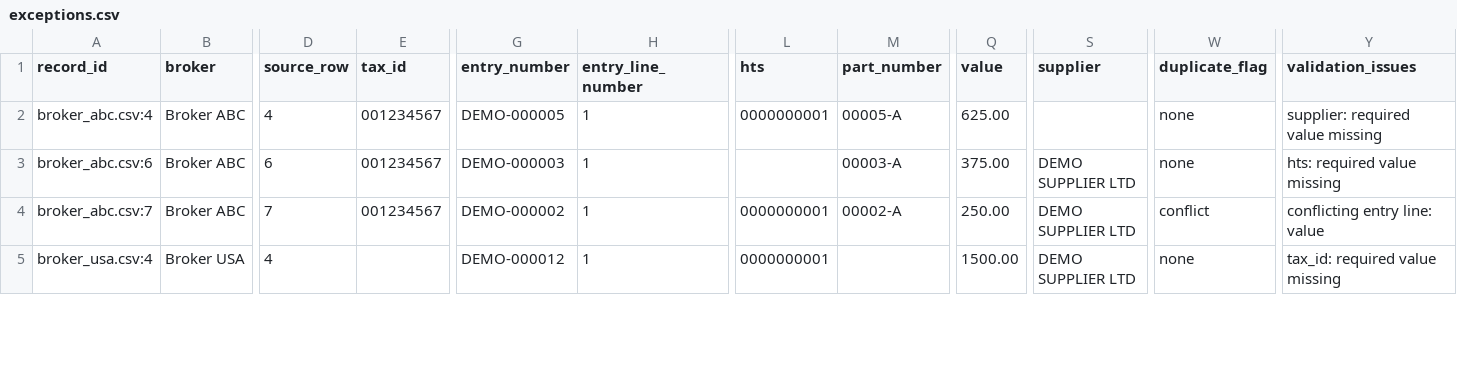
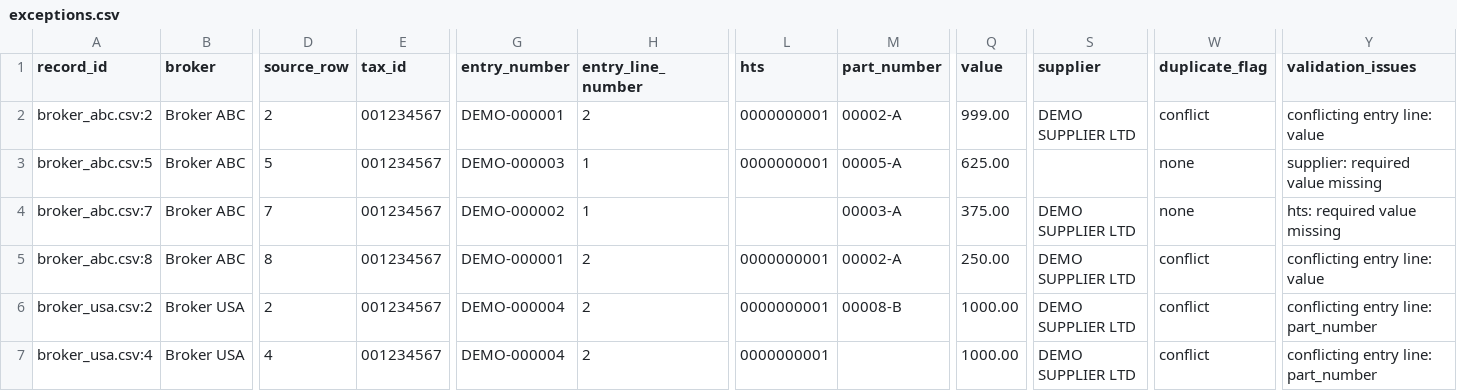
Before and after one commit to gkarnelle-lab/Broker-Entry-Data-Cleaning, a CSV file: data/processed/exceptions.csv, drawn as a sheet; only a part is shown, gaps mark what is left out; addresses are those after the commit; rows hold the shown columns only; the diff covers the shown part only; the diff names each change by its address in the sheet, - before the commit and + after, or states it on an @@ line.

```diff
--- a/data/processed/exceptions.csv
+++ b/data/processed/exceptions.csv
-A2 (record_id): broker_abc.csv:4
+A2 (record_id): broker_abc.csv:2
-D2 (source_row): 4
+D2 (source_row): 2
-G2 (entry_number): DEMO-000005
+G2 (entry_number): DEMO-000001
-H2 (entry_line_number): 1
+H2 (entry_line_number): 2
-M2 (part_number): 00005-A
+M2 (part_number): 00002-A
-Q2 (value): 625.00
+Q2 (value): 999.00
-S2 (supplier): (empty)
+S2 (supplier): DEMO SUPPLIER LTD
-W2 (duplicate_flag): none
+W2 (duplicate_flag): conflict
-Y2 (validation_issues): supplier: required value missing
+Y2 (validation_issues): conflicting entry line: value
-A3 (record_id): broker_abc.csv:6
+A3 (record_id): broker_abc.csv:5
-D3 (source_row): 6
+D3 (source_row): 5
-L3 (hts): (empty)
+L3 (hts): 0000000001
-M3 (part_number): 00003-A
+M3 (part_number): 00005-A
-Q3 (value): 375.00
+Q3 (value): 625.00
-S3 (supplier): DEMO SUPPLIER LTD
+S3 (supplier): (empty)
-Y3 (validation_issues): hts: required value missing
+Y3 (validation_issues): supplier: required value missing
-L4 (hts): 0000000001
+L4 (hts): (empty)
-M4 (part_number): 00002-A
+M4 (part_number): 00003-A
-Q4 (value): 250.00
+Q4 (value): 375.00
-W4 (duplicate_flag): conflict
+W4 (duplicate_flag): none
-Y4 (validation_issues): conflicting entry line: value
+Y4 (validation_issues): hts: required value missing
+row 5: broker_abc.csv:8 | Broker ABC | 8 | 001234567 | DEMO-000001 | 2 | 0000000001 | 00002-A | 250.00 | DEMO SUPPLIER LTD | conflict | conflicting entry line: value
+row 6: broker_usa.csv:2 | Broker USA | 2 | 001234567 | DEMO-000004 | 2 | 0000000001 | 00008-B | 1000.00 | DEMO SUPPLIER LTD | conflict | conflicting entry line: part_number
-E7 (tax_id): (empty)
+E7 (tax_id): 001234567
-G7 (entry_number): DEMO-000012
+G7 (entry_number): DEMO-000004
-H7 (entry_line_number): 1
+H7 (entry_line_number): 2
-Q7 (value): 1500.00
+Q7 (value): 1000.00
-W7 (duplicate_flag): none
+W7 (duplicate_flag): conflict
-Y7 (validation_issues): tax_id: required value missing
+Y7 (validation_issues): conflicting entry line: part_number
```
Also changed, not shown: 2 removed rows and 49 edited cells elsewhere in this file, data/processed/change_log.csv, data/processed/cleaned_entries.csv, 10 other files.
